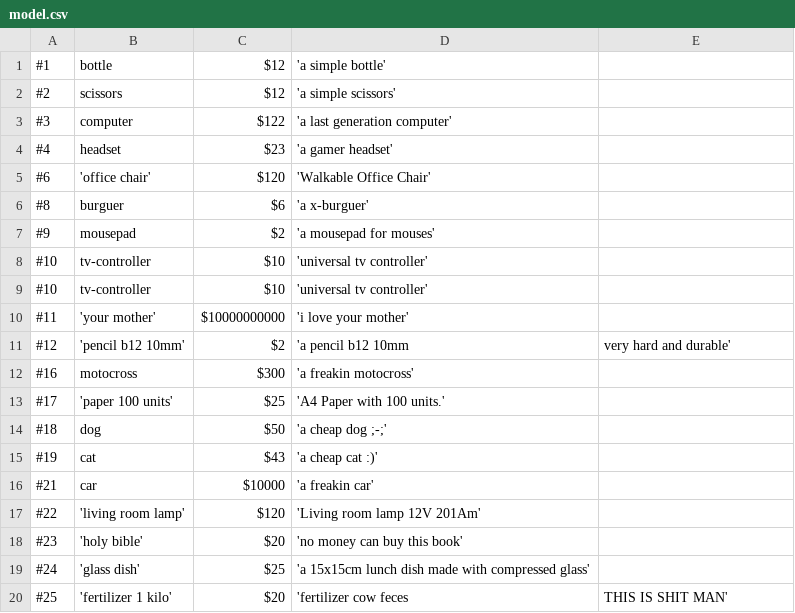
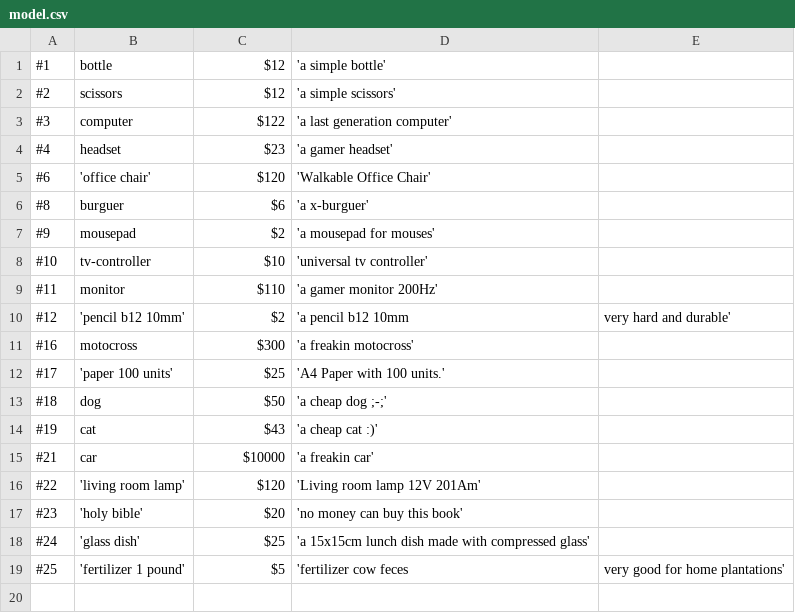
Before and after one commit to vdanviel/pure_php_api_methods, a CSV file: model.csv, drawn as a sheet.

```diff
--- a/model.csv
+++ b/model.csv
@@ -8,4 +8,3 @@
 #10,tv-controller,$10,'universal tv controller'
-#10,tv-controller,$10,'universal tv controller'
-#11,'your mother',$10000000000,'i love your mother'
+#11,monitor,$110,'a gamer monitor 200Hz'
 #12,'pencil b12 10mm',$2,'a pencil b12 10mm, very hard and durable'
@@ -19,2 +18,2 @@
 #24,'glass dish',$25,'a 15x15cm lunch dish made with compressed glass'
-#25,'fertilizer 1 kilo',$20,'fertilizer cow feces, THIS IS SHIT MAN'
+#25,'fertilizer 1 pound',$5,'fertilizer cow feces, very good for home plantations'
```
Also changed, not shown: 1 other file.
